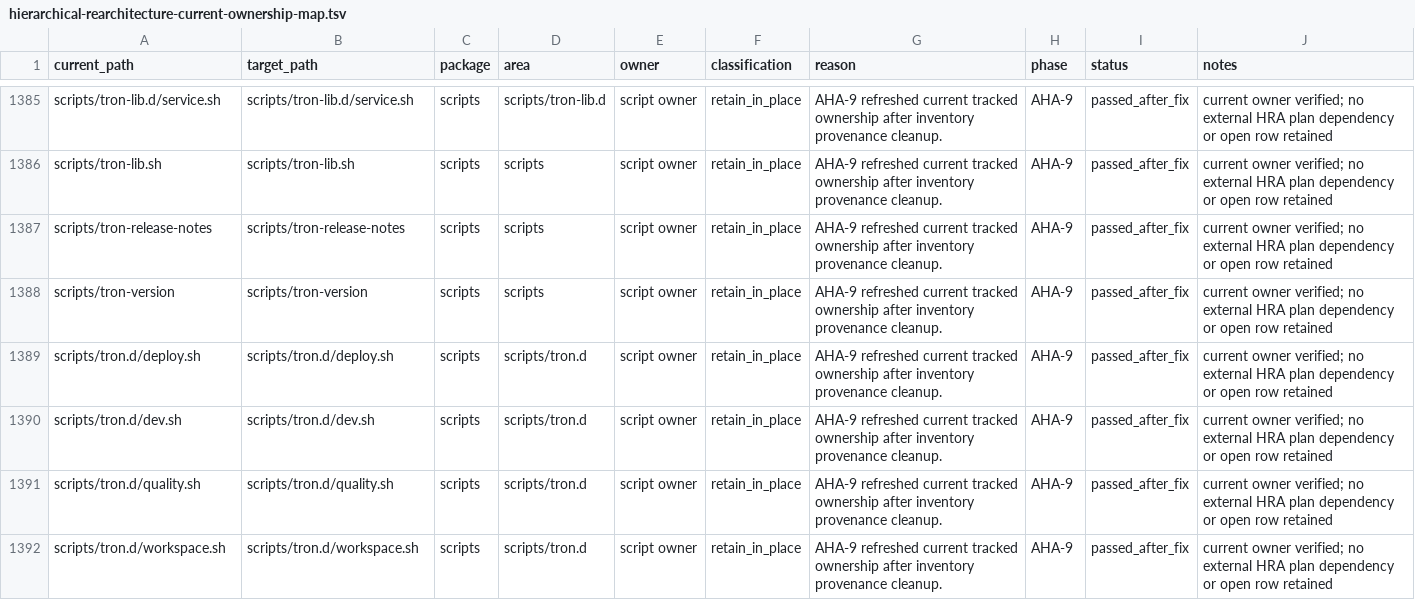
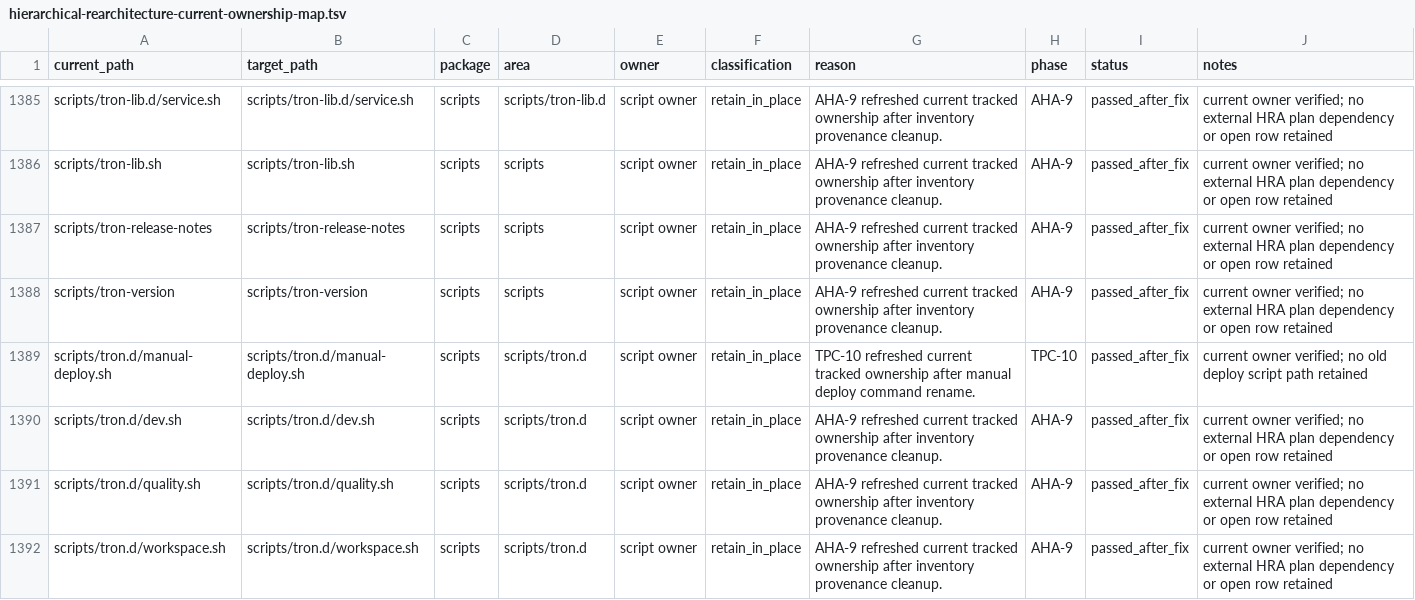
Before and after one commit to mhismail3/tron, a TSV file: packages/agent/docs/hierarchical-rearchitecture-current-ownership-map.tsv, drawn as a sheet; only a part is shown, gaps mark what is left out.

```diff
--- a/packages/agent/docs/hierarchical-rearchitecture-current-ownership-map.tsv
+++ b/packages/agent/docs/hierarchical-rearchitecture-current-ownership-map.tsv
@@ -1388,3 +1388,3 @@ scripts/tron-release-notes	scripts/tron-release-notes	scripts	scripts	script own
 scripts/tron-version	scripts/tron-version	scripts	scripts	script owner	retain_in_place	AHA-9 refreshed current tracked ownership after inventory provenance cleanup.	AHA-9	passed_after_fix	current owner verified; no external HRA plan dependency or open row retained
-scripts/tron.d/deploy.sh	scripts/tron.d/deploy.sh	scripts	scripts/tron.d	script owner	retain_in_place	AHA-9 refreshed current tracked ownership after inventory provenance cleanup.	AHA-9	passed_after_fix	current owner verified; no external HRA plan dependency or open row retained
+scripts/tron.d/manual-deploy.sh	scripts/tron.d/manual-deploy.sh	scripts	scripts/tron.d	script owner	retain_in_place	TPC-10 refreshed current tracked ownership after manual deploy command rename.	TPC-10	passed_after_fix	current owner verified; no old deploy script path retained
 scripts/tron.d/dev.sh	scripts/tron.d/dev.sh	scripts	scripts/tron.d	script owner	retain_in_place	AHA-9 refreshed current tracked ownership after inventory provenance cleanup.	AHA-9	passed_after_fix	current owner verified; no external HRA plan dependency or open row retained
```
Also changed, not shown: packages/agent/docs/hierarchical-rearchitecture-file-inventory.tsv, packages/agent/docs/primitive-code-cleanup-file-inventory.tsv, 11 other files.
